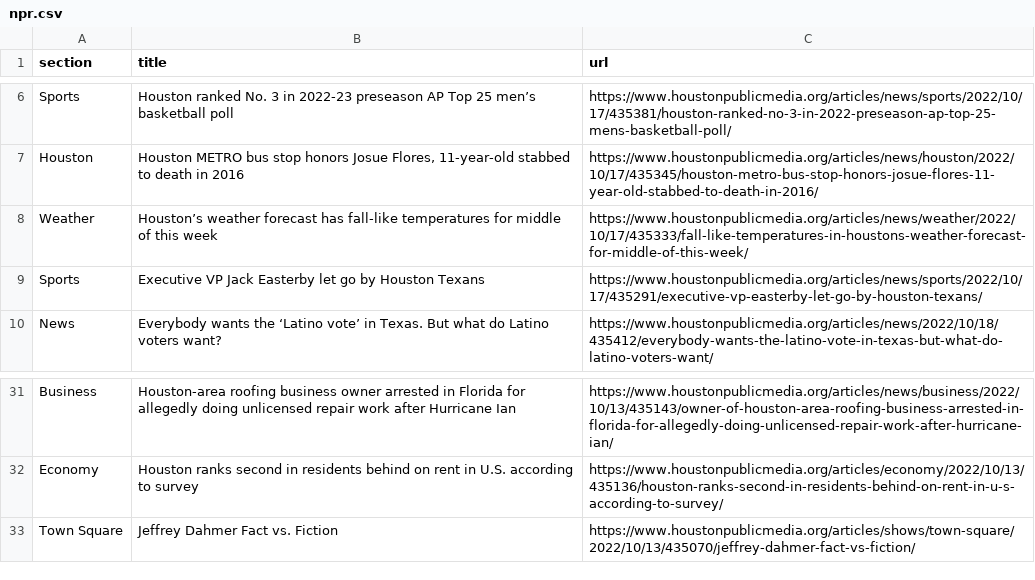
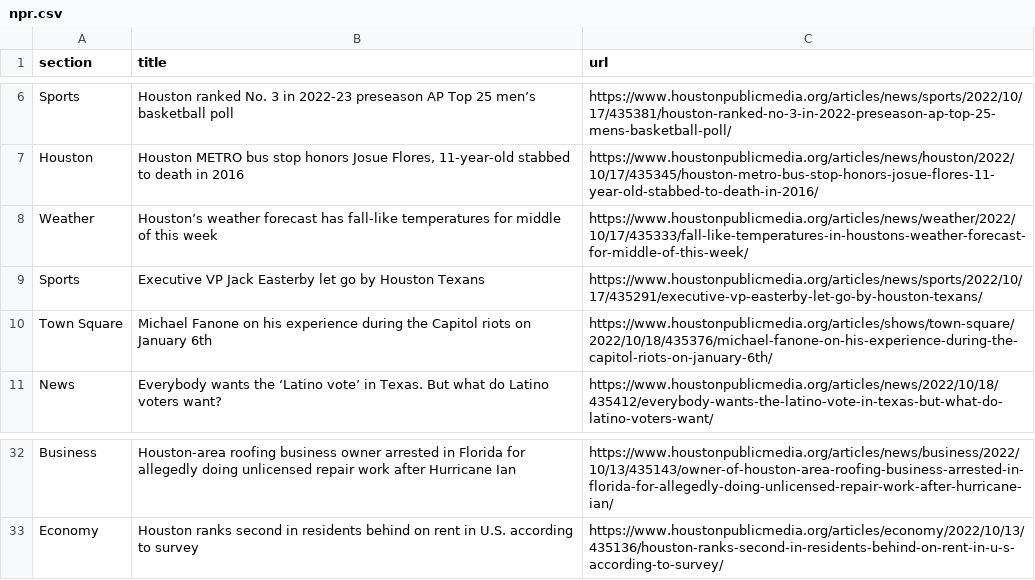
Before and after one commit to jsoma/auto-scraper, a CSV file: npr.csv, drawn as a sheet; only a part is shown, gaps mark what is left out.

```diff
--- a/npr.csv
+++ b/npr.csv
@@ -9,2 +9,3 @@ Weather,Houston’s weather forecast has fall-like temperatures for middle of th
 Sports,Executive VP Jack Easterby let go by Houston Texans,https://www.houstonpublicmedia.org/articles/news/sports/2022/10/17/435291/executive-vp-easterby-let-go-by-houston-texans/
+Town Square,Michael Fanone on his experience during the Capitol riots on January 6th,https://www.houstonpublicmedia.org/articles/shows/town-square/2022/10/18/435376/michael-fanone-on-his-experience-during-the-capitol-riots-on-january-6th/
 News,Everybody wants the ‘Latino vote’ in Texas. But what do Latino voters want?,https://www.houstonpublicmedia.org/articles/news/2022/10/18/435412/everybody-wants-the-latino-vote-in-texas-but-what-do-latino-voters-want/
@@ -32,2 +33 @@ Business,Houston-area roofing business owner arrested in Florida for allegedly d
 Economy,Houston ranks second in residents behind on rent in U.S. according to survey,https://www.houstonpublicmedia.org/articles/economy/2022/10/13/435136/houston-ranks-second-in-residents-behind-on-rent-in-u-s-according-to-survey/
-Town Square,Jeffrey Dahmer Fact vs. Fiction,https://www.houstonpublicmedia.org/articles/shows/town-square/2022/10/13/435070/jeffrey-dahmer-fact-vs-fiction/
```
